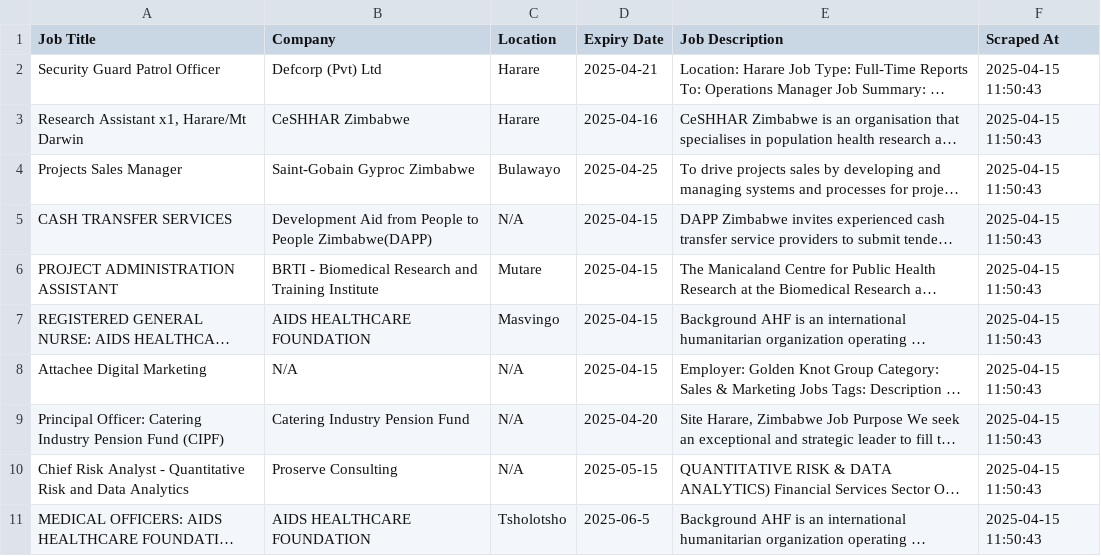
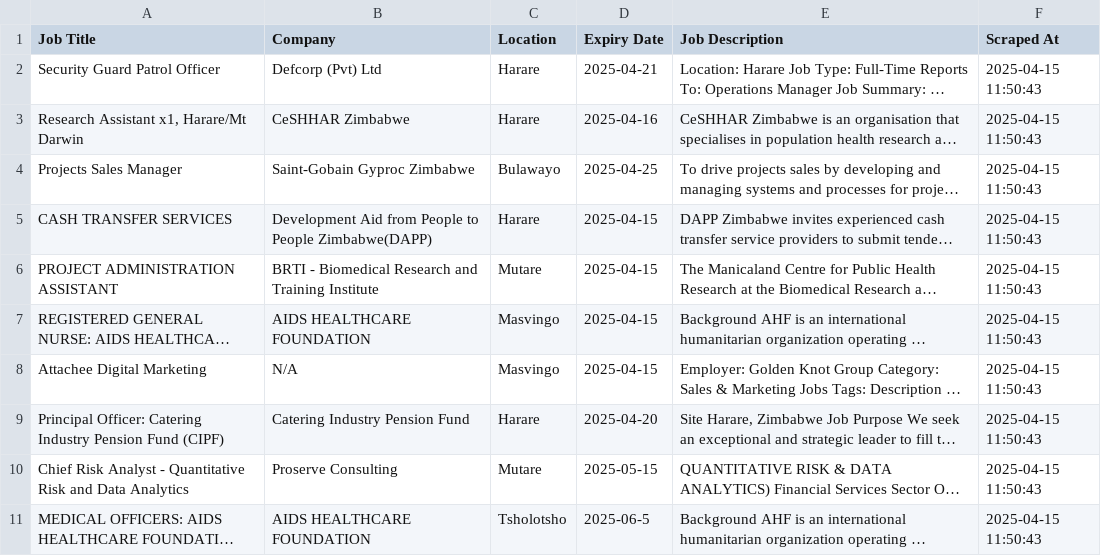
Before and after one commit to tafadzwa6/Web_scraper_project-.py, a CSV file: scraped_data.csv, drawn as a sheet; long unchanged cells end in …; the diff names each change by its address in the sheet, - before the commit and + after, or states it on an @@ line.

Commit message:
Update scraped_data.csv

```diff
--- a/scraped_data.csv
+++ b/scraped_data.csv
-C5 (Location): N/A
+C5 (Location): Harare
-C8 (Location): N/A
+C8 (Location): Masvingo
-C9 (Location): N/A
+C9 (Location): Harare
-C10 (Location): N/A
+C10 (Location): Mutare
```
